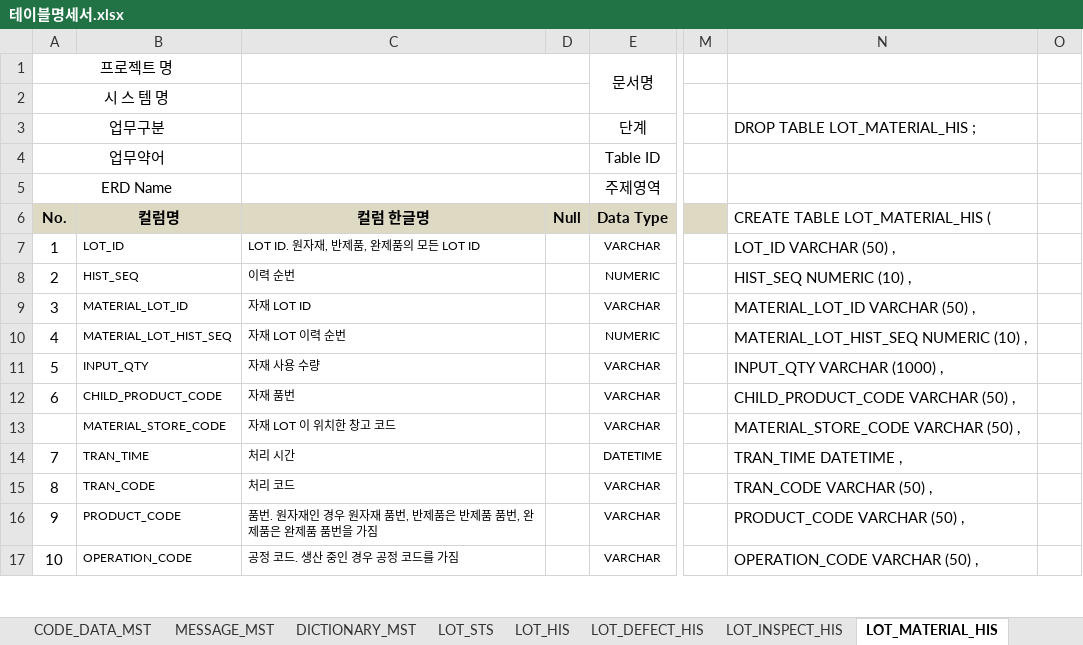
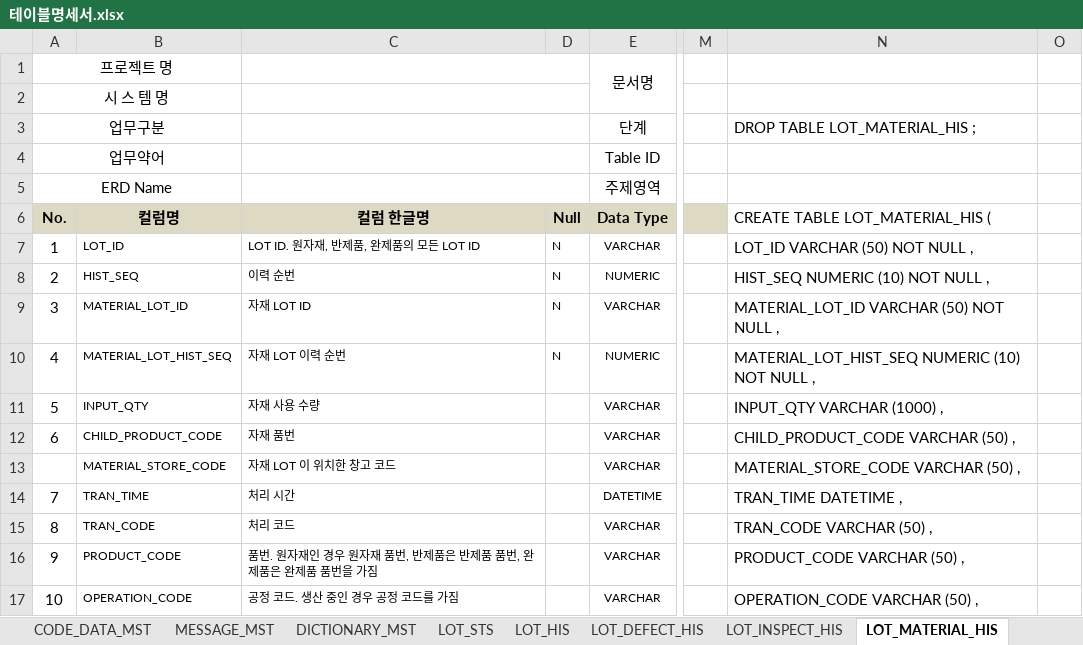
Before and after one commit to minmaxheap/FinalProject, an Excel workbook: 산출물/테이블명세서.xlsx, sheet LOT_MATERIAL_HIS, drawn as a sheet; only a part is shown, gaps mark what is left out; values as stored, in another font and other column widths than the file's, no borders; the diff names each change by its address in the sheet, - before the commit and + after, or states it on an @@ line.

```diff
--- a/산출물/테이블명세서.xlsx (sheet LOT_MATERIAL_HIS)
+++ b/산출물/테이블명세서.xlsx (sheet LOT_MATERIAL_HIS)
-D7:D10: (empty)
+D7:D10: N
-N7: LOT_ID VARCHAR (50) ,
+N7: LOT_ID VARCHAR (50) NOT NULL ,
-N8: HIST_SEQ NUMERIC (10) ,
+N8: HIST_SEQ NUMERIC (10) NOT NULL ,
-N9: MATERIAL_LOT_ID VARCHAR (50) ,
+N9: MATERIAL_LOT_ID VARCHAR (50) NOT NULL ,
-N10: MATERIAL_LOT_HIST_SEQ NUMERIC (10) ,
+N10: MATERIAL_LOT_HIST_SEQ NUMERIC (10) NOT NULL ,
```
Also changed, not shown: sheet OPERATION_MST, sheet PRODUCT_MST, sheet SALES_ORDER_MST, sheet CODE_DATA_MST, sheet PRODUCT_OPERATION_REL, sheet EQUIPMENT_MST, 22 more sheets.
